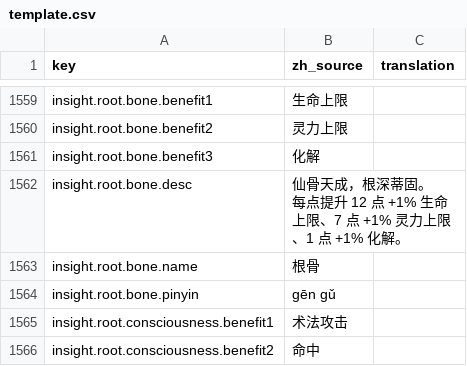
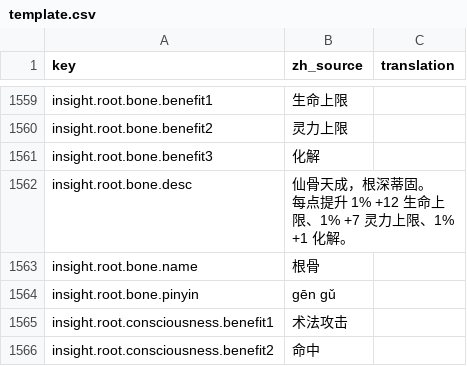
Before and after one commit to fruktoguo/daohua, a CSV file: frontend/public/locales/template.csv, drawn as a sheet; only a part is shown, gaps mark what is left out; the diff covers the shown part only.

```diff
--- a/frontend/public/locales/template.csv
+++ b/frontend/public/locales/template.csv
@@ -1711,4 +1711,4 @@ insight.root.bone.benefit2,"灵力上限",""
 insight.root.bone.benefit3,"化解",""
-insight.root.bone.desc,"仙骨天成，根深蒂固。
-每点提升 12 点 +1% 生命上限、7 点 +1% 灵力上限、1 点 +1% 化解。",""
+insight.root.bone.desc,"仙骨天成，根深蒂固。
+每点提升 1% +12 生命上限、1% +7 灵力上限、1% +1 化解。",""
 insight.root.bone.name,"根骨",""
```
Also changed, not shown: 5 edited cells elsewhere in this file, 6 other files.
